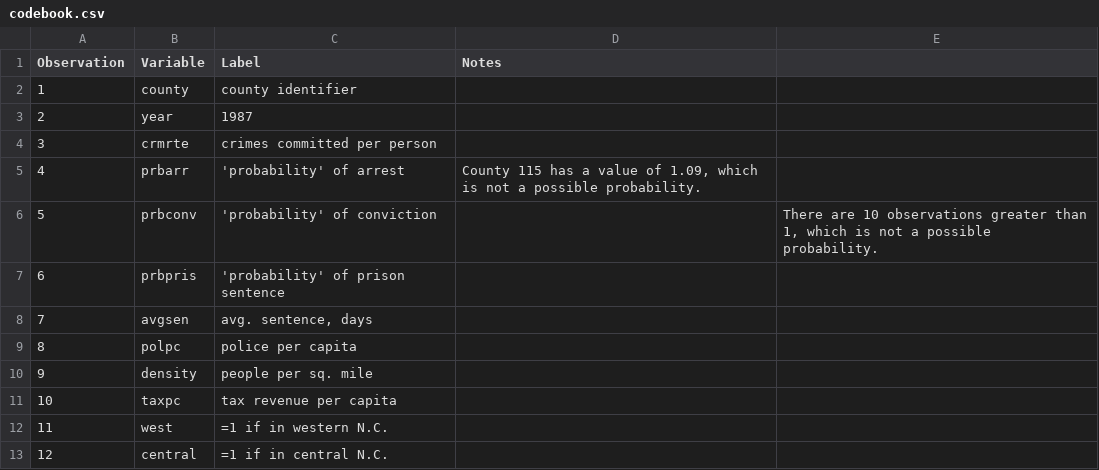
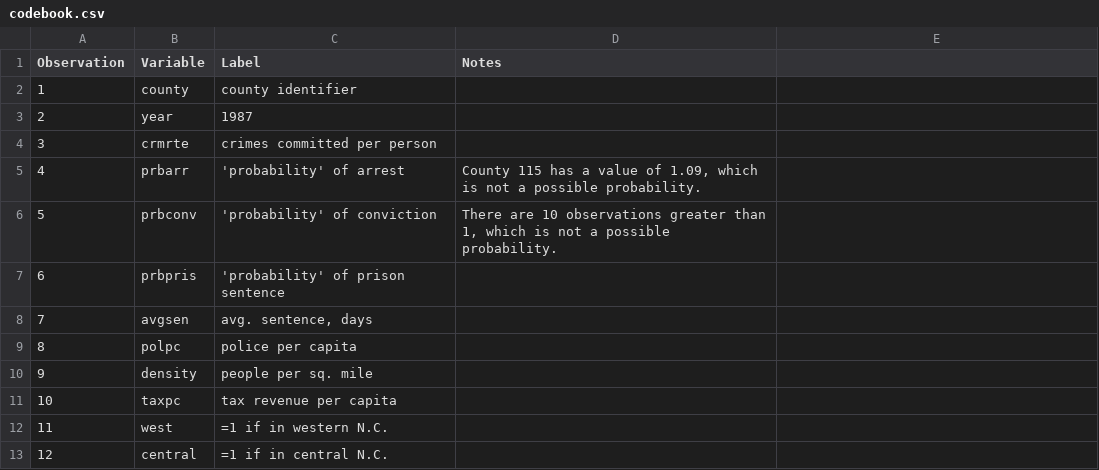
Before and after one commit to kevinhanna/W203_Lab3_Akkineni_Hanna_Thorp, a CSV file: codebook.csv, drawn as a sheet; only a part is shown; the diff names each change by its address in the sheet, - before the commit and + after, or states it on an @@ line.

Commit message:
Normalized how univariate analysis is being done. Fixed issue with codebook

```diff
--- a/codebook.csv
+++ b/codebook.csv
-D6 (Notes): (empty)
+D6 (Notes): There are 10 observations greater than 1, which is not a possible probability.
-E6: There are 10 observations greater than 1, which is not a possible probability.
+E6: (empty)
```
Also changed, not shown: 2 other files.
